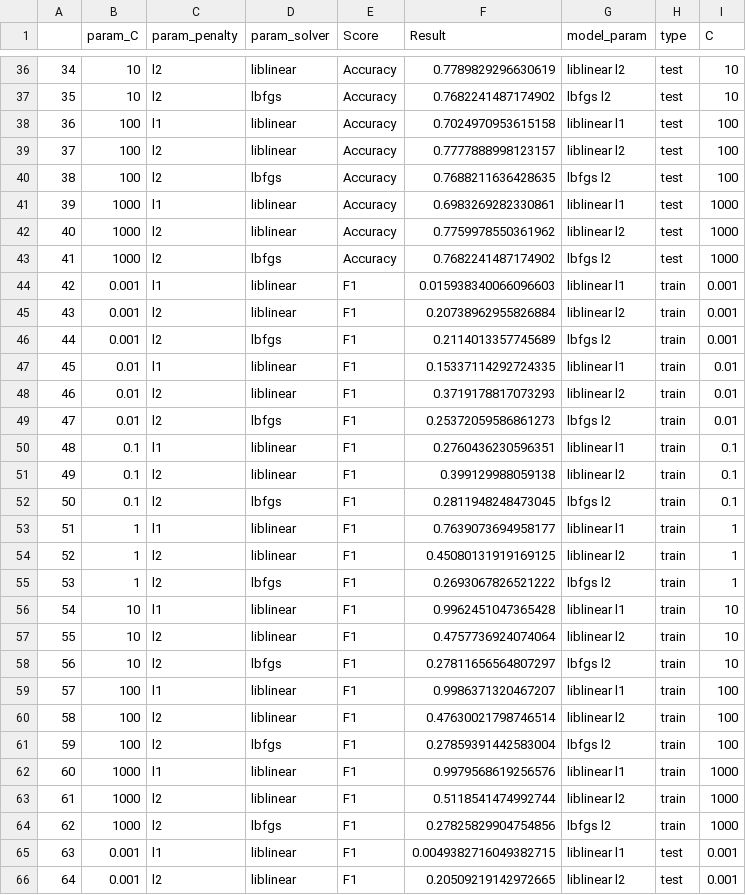
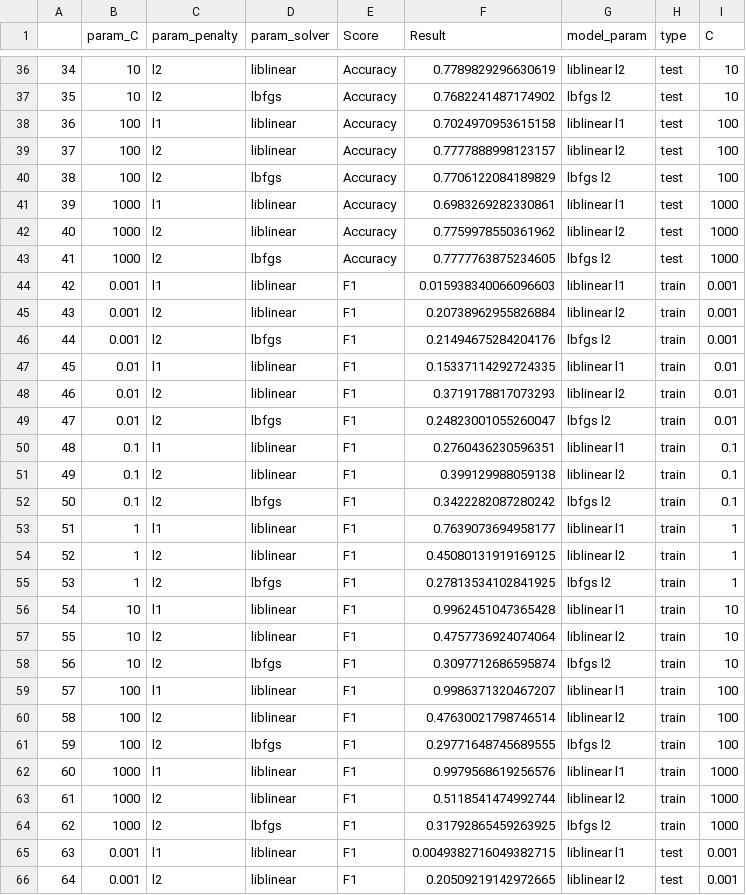
Before and after one commit to erlan321/Capstone-697-TeamAugury, a CSV file: saved_work/hp_tuning_LogisticRegression.csv, drawn as a sheet; only a part is shown, gaps mark what is left out; the diff covers the shown part only.

Commit message:
model folders 2

```diff
--- a/saved_work/hp_tuning_LogisticRegression.csv
+++ b/saved_work/hp_tuning_LogisticRegression.csv
@@ -39,27 +39,27 @@
 37,100,l2,liblinear,Accuracy,0.7777888998123157,liblinear l2,test,100
-38,100,l2,lbfgs,Accuracy,0.7688211636428635,lbfgs l2,test,100
+38,100,l2,lbfgs,Accuracy,0.7706122084189829,lbfgs l2,test,100
 39,1000,l1,liblinear,Accuracy,0.6983269282330861,liblinear l1,test,1000
 40,1000,l2,liblinear,Accuracy,0.7759978550361962,liblinear l2,test,1000
-41,1000,l2,lbfgs,Accuracy,0.7682241487174902,lbfgs l2,test,1000
+41,1000,l2,lbfgs,Accuracy,0.7777763875234605,lbfgs l2,test,1000
 42,0.001,l1,liblinear,F1,0.015938340066096603,liblinear l1,train,0.001
 43,0.001,l2,liblinear,F1,0.20738962955826884,liblinear l2,train,0.001
-44,0.001,l2,lbfgs,F1,0.2114013357745689,lbfgs l2,train,0.001
+44,0.001,l2,lbfgs,F1,0.21494675284204176,lbfgs l2,train,0.001
 45,0.01,l1,liblinear,F1,0.15337114292724335,liblinear l1,train,0.01
 46,0.01,l2,liblinear,F1,0.3719178817073293,liblinear l2,train,0.01
-47,0.01,l2,lbfgs,F1,0.25372059586861273,lbfgs l2,train,0.01
+47,0.01,l2,lbfgs,F1,0.24823001055260047,lbfgs l2,train,0.01
 48,0.1,l1,liblinear,F1,0.2760436230596351,liblinear l1,train,0.1
 49,0.1,l2,liblinear,F1,0.399129988059138,liblinear l2,train,0.1
-50,0.1,l2,lbfgs,F1,0.2811948248473045,lbfgs l2,train,0.1
+50,0.1,l2,lbfgs,F1,0.3422282087280242,lbfgs l2,train,0.1
 51,1,l1,liblinear,F1,0.7639073694958177,liblinear l1,train,1
 52,1,l2,liblinear,F1,0.45080131919169125,liblinear l2,train,1
-53,1,l2,lbfgs,F1,0.2693067826521222,lbfgs l2,train,1
+53,1,l2,lbfgs,F1,0.27813534102841925,lbfgs l2,train,1
 54,10,l1,liblinear,F1,0.9962451047365428,liblinear l1,train,10
 55,10,l2,liblinear,F1,0.4757736924074064,liblinear l2,train,10
-56,10,l2,lbfgs,F1,0.27811656564807297,lbfgs l2,train,10
+56,10,l2,lbfgs,F1,0.3097712686595874,lbfgs l2,train,10
 57,100,l1,liblinear,F1,0.9986371320467207,liblinear l1,train,100
 58,100,l2,liblinear,F1,0.47630021798746514,liblinear l2,train,100
-59,100,l2,lbfgs,F1,0.27859391442583004,lbfgs l2,train,100
+59,100,l2,lbfgs,F1,0.29771648745689555,lbfgs l2,train,100
 60,1000,l1,liblinear,F1,0.9979568619256576,liblinear l1,train,1000
 61,1000,l2,liblinear,F1,0.5118541474992744,liblinear l2,train,1000
-62,1000,l2,lbfgs,F1,0.27825829904754856,lbfgs l2,train,1000
+62,1000,l2,lbfgs,F1,0.31792865459263925,lbfgs l2,train,1000
 63,0.001,l1,liblinear,F1,0.0049382716049382715,liblinear l1,test,0.001
```
Also changed, not shown: 17 edited cells elsewhere in this file, 4 other files.
